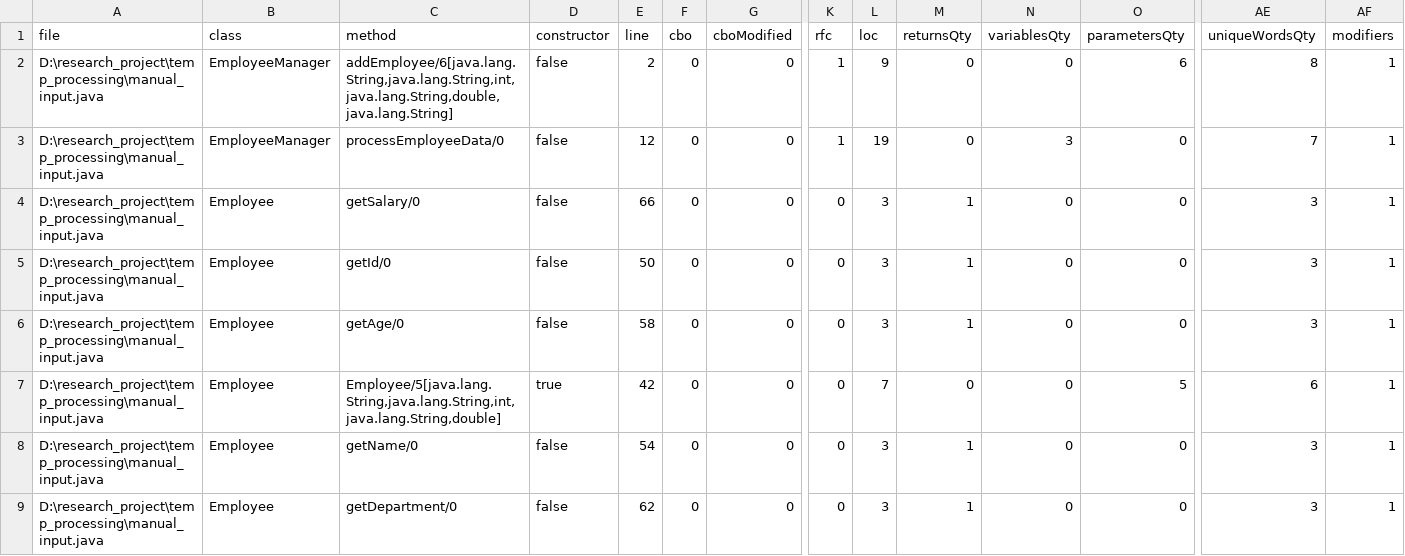
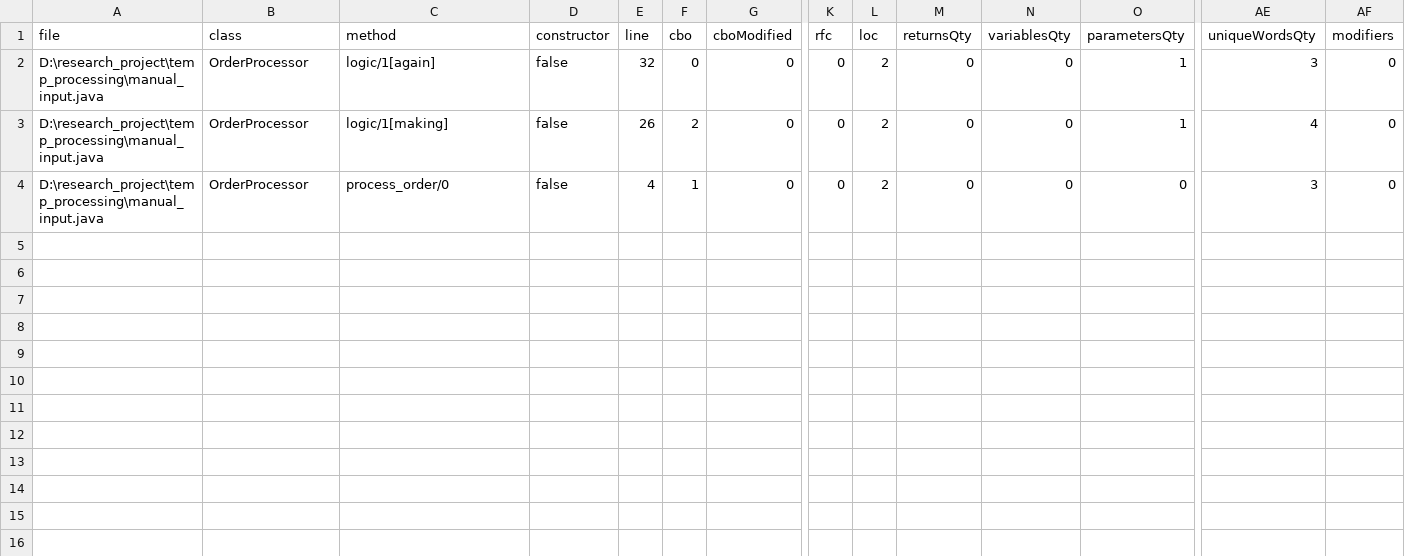
Before and after one commit to cepdnaclk/e20-4yp-Automated-Code-Smell-Detection-and-Refactoring-with-LLMs, a CSV file: method.csv, drawn as a sheet; only a part is shown, gaps mark what is left out; removed rows and columns are numbered as before the commit, all else as after; rows hold the shown columns only; the diff names each change by its address in the sheet, - before the commit and + after, or states it on an @@ line.

Commit message:
added a column to display the detected smells in the UI

```diff
--- a/method.csv
+++ b/method.csv
-row 2: D:\research_project\temp_processing\manual_input.java | EmployeeManager | addEmployee/6[java.lang.String,java.lang.String,int,java.lang.String,double,java.lang.String] | false | 2 | 0 | 0 | 1 | 9 | 0 | 0 | 6 | 8 | 1
-row 3: D:\research_project\temp_processing\manual_input.java | EmployeeManager | processEmployeeData/0 | false | 12 | 0 | 0 | 1 | 19 | 0 | 3 | 0 | 7 | 1
-B2 (class): Employee
+B2 (class): OrderProcessor
-C2 (method): getSalary/0
+C2 (method): logic/1[again]
-E2 (line): 66
+E2 (line): 32
-L2 (loc): 3
+L2 (loc): 2
-M2 (returnsQty): 1
+M2 (returnsQty): 0
-O2 (parametersQty): 0
+O2 (parametersQty): 1
-AF2 (modifiers): 1
+AF2 (modifiers): 0
-row 5: D:\research_project\temp_processing\manual_input.java | Employee | getId/0 | false | 50 | 0 | 0 | 0 | 3 | 1 | 0 | 0 | 3 | 1
-row 6: D:\research_project\temp_processing\manual_input.java | Employee | getAge/0 | false | 58 | 0 | 0 | 0 | 3 | 1 | 0 | 0 | 3 | 1
-row 7: D:\research_project\temp_processing\manual_input.java | Employee | Employee/5[java.lang.String,java.lang.String,int,java.lang.String,double] | true | 42 | 0 | 0 | 0 | 7 | 0 | 0 | 5 | 6 | 1
-B3:B4 (class): Employee
+B3:B4 (class): OrderProcessor
-C3 (method): getName/0
+C3 (method): logic/1[making]
-E3 (line): 54
+E3 (line): 26
-F3 (cbo): 0
+F3 (cbo): 2
-L3:L4 (loc): 3
+L3:L4 (loc): 2
-M3:M4 (returnsQty): 1
+M3:M4 (returnsQty): 0
-O3 (parametersQty): 0
+O3 (parametersQty): 1
-AE3 (uniqueWordsQty): 3
+AE3 (uniqueWordsQty): 4
-AF3:AF4 (modifiers): 1
+AF3:AF4 (modifiers): 0
-C4 (method): getDepartment/0
+C4 (method): process_order/0
-E4 (line): 62
+E4 (line): 4
-F4 (cbo): 0
+F4 (cbo): 1
```
Also changed, not shown: class.csv, 8 other files.
